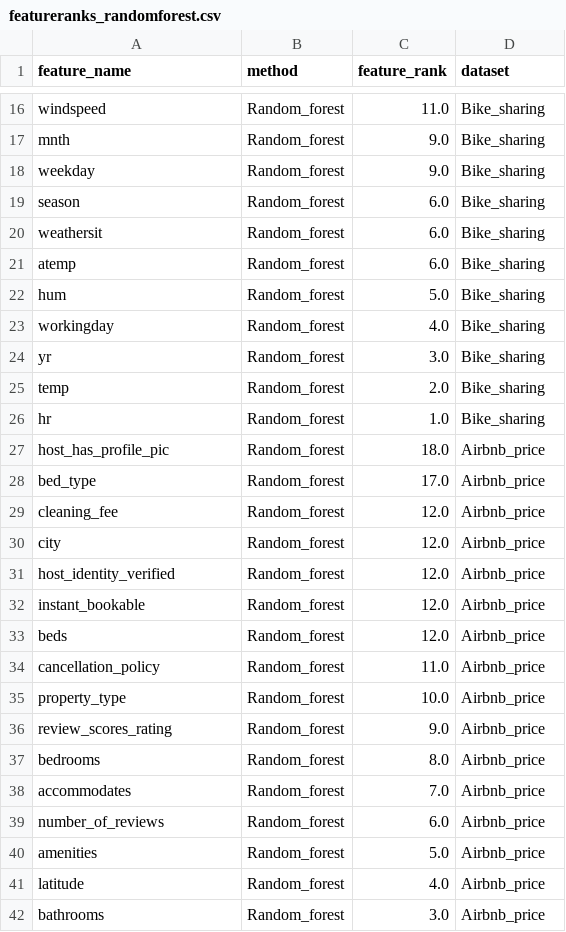
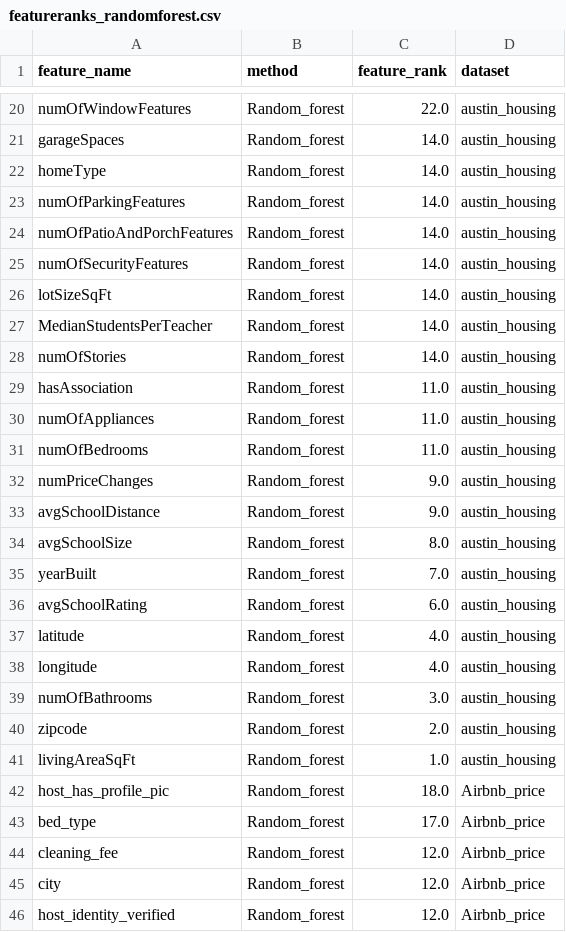
Before and after one commit to jorgedelpozolerida/KDS_Statistics_GroupProject, a CSV file: data/featureranks_randomforest.csv, drawn as a sheet; only a part is shown, gaps mark what is left out; the shorter side is filled out with more unchanged rows; addresses are those after the commit; the diff covers the shown part only; the diff names each change by its address in the sheet, - before the commit and + after, or states it on an @@ line.

```diff
--- a/data/featureranks_randomforest.csv
+++ b/data/featureranks_randomforest.csv
+row 20: numOfWindowFeatures | Random_forest | 22.0 | austin_housing
+row 21: garageSpaces | Random_forest | 14.0 | austin_housing
+row 22: homeType | Random_forest | 14.0 | austin_housing
+row 23: numOfParkingFeatures | Random_forest | 14.0 | austin_housing
+row 24: numOfPatioAndPorchFeatures | Random_forest | 14.0 | austin_housing
+row 25: numOfSecurityFeatures | Random_forest | 14.0 | austin_housing
+row 26: lotSizeSqFt | Random_forest | 14.0 | austin_housing
+row 27: MedianStudentsPerTeacher | Random_forest | 14.0 | austin_housing
+row 28: numOfStories | Random_forest | 14.0 | austin_housing
+row 29: hasAssociation | Random_forest | 11.0 | austin_housing
@@ row 95 moved to row 30: numOfAppliances @@
-A31 (feature_name): windspeed
+A31 (feature_name): numOfBedrooms
-D31 (dataset): Bike_sharing
+D31 (dataset): austin_housing
@@ row 17 moved to row 96: mnth @@
@@ row 18 moved to row 97: weekday @@
@@ row 19 moved to row 98: season @@
@@ row 96 moved to row 32: numPriceChanges @@
@@ row 97 moved to row 33: avgSchoolDistance @@
@@ row 98 moved to row 34: avgSchoolSize @@
+row 35: yearBuilt | Random_forest | 7.0 | austin_housing
-A36 (feature_name): weathersit
+A36 (feature_name): avgSchoolRating
-D36 (dataset): Bike_sharing
+D36 (dataset): austin_housing
@@ row 21 moved to row 100: atemp @@
@@ row 22 moved to row 101: hum @@
@@ row 23 moved to row 102: workingday @@
@@ row 101 moved to row 37: latitude @@
@@ row 102 moved to row 38: longitude @@
-A39 (feature_name): yr
+A39 (feature_name): numOfBathrooms
-D39:D40 (dataset): Bike_sharing
+D39:D40 (dataset): austin_housing
-A40 (feature_name): temp
+A40 (feature_name): zipcode
@@ row 26 moved to row 105: hr @@
@@ row 105 moved to row 41: livingAreaSqFt @@
```
Also changed, not shown: 9 added rows, 20 removed rows and 16 edited cells elsewhere in this file, 7 other files.
